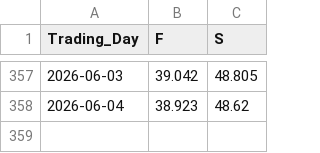
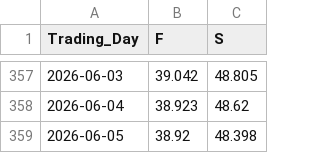
Before and after one commit to Economics-SP-V/Test, a CSV file: Produkte/Preise/Preise.csv, drawn as a sheet; only a part is shown, gaps mark what is left out; the diff names each change by its address in the sheet, - before the commit and + after, or states it on an @@ line.

```diff
--- a/Produkte/Preise/Preise.csv
+++ b/Produkte/Preise/Preise.csv
+row 359: 2026-06-05 | 38.92 | 48.398
```
Also changed, not shown: Produkte/Preise/KrPr.csv, 2 other files.
